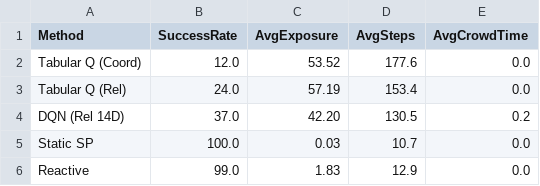
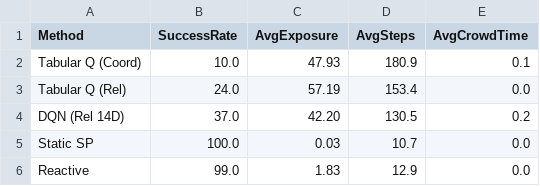
Before and after one commit to lokesh-2406/SafeExit-RL, a CSV file: safeexit-rl/results/cross_layout_results.csv, drawn as a sheet.

```diff
--- a/safeexit-rl/results/cross_layout_results.csv
+++ b/safeexit-rl/results/cross_layout_results.csv
@@ -1,3 +1,3 @@
 Method,SuccessRate,AvgExposure,AvgSteps,AvgCrowdTime
-Tabular Q (Coord),12.0,53.52,177.6,0.0
+Tabular Q (Coord),10.0,47.93,180.9,0.1
 Tabular Q (Rel),24.0,57.19,153.4,0.0
```
Also changed, not shown: safeexit-rl/results/crowd_dynamics_results.csv, safeexit-rl/results/sweep_results.csv, 7 other files.
